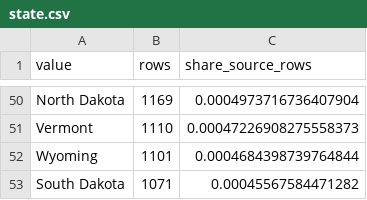
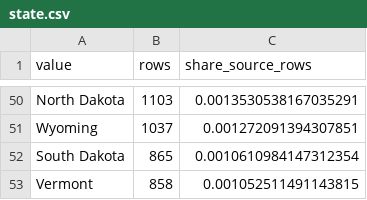
Before and after one commit to BostonAnalytics/IndustryClassification, a CSV file: data/eda/state.csv, drawn as a sheet; only a part is shown, gaps mark what is left out; removed rows and columns are numbered as before the commit, all else as after; the diff covers the shown part only; the diff names each change by its address in the sheet, - before the commit and + after, or states it on an @@ line.

```diff
--- a/data/eda/state.csv
+++ b/data/eda/state.csv
-B50 (rows): 1169
+B50 (rows): 1103
-C50 (share_source_rows): 0.0004973716736407904
+C50 (share_source_rows): 0.0013530538167035291
-row 51: Vermont | 1110 | 0.00047226908275558373
-B51 (rows): 1101
+B51 (rows): 1037
-C51 (share_source_rows): 0.0004684398739764844
+C51 (share_source_rows): 0.001272091394307851
-B52 (rows): 1071
+B52 (rows): 865
-C52 (share_source_rows): 0.00045567584471282
+C52 (share_source_rows): 0.0010610984147312354
+row 53: Vermont | 858 | 0.001052511491143815
```
Also changed, not shown: 6 added rows, 6 removed rows and 84 edited cells elsewhere in this file, data/eda/missingness.csv, data/eda/posted_month.csv, 40 other files.
